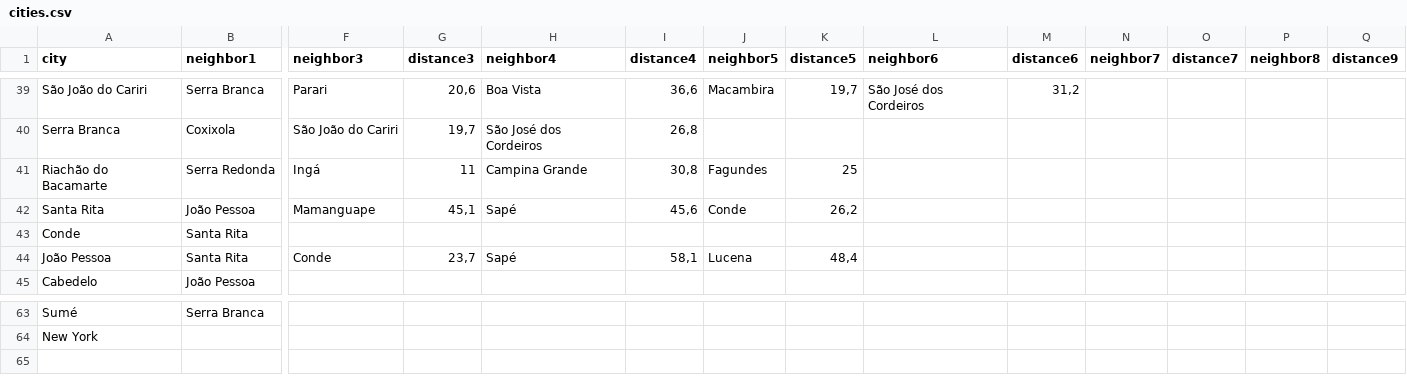
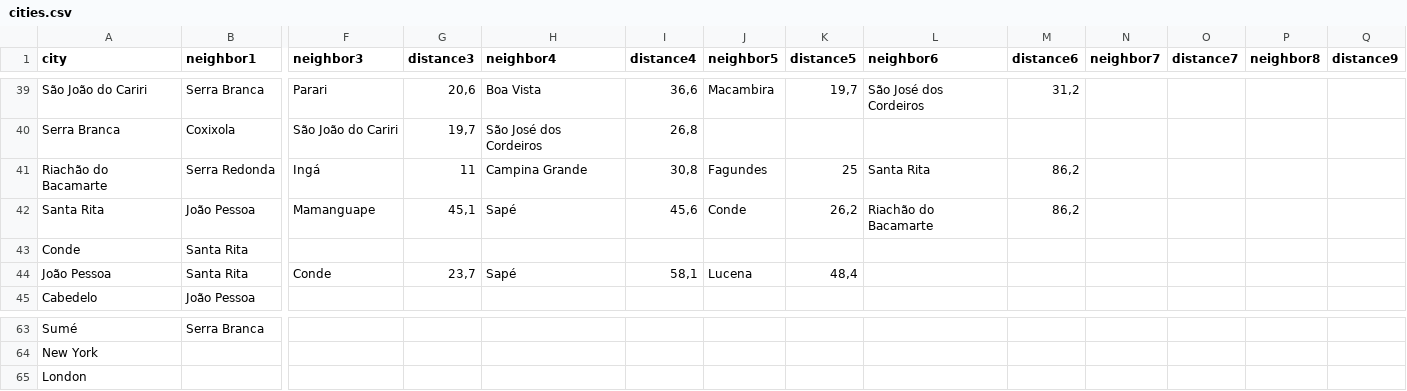
Before and after one commit to viniciusdeoliveiraporto/dijkstra-s-cities, a CSV file: data/cities.csv, drawn as a sheet; only a part is shown, gaps mark what is left out; rows hold the shown columns only; the diff names each change by its address in the sheet, - before the commit and + after, or states it on an @@ line.

```diff
--- a/data/cities.csv
+++ b/data/cities.csv
-L41 (neighbor6): (empty)
+L41 (neighbor6): Santa Rita
-M41:M42 (distance6): (empty)
+M41:M42 (distance6): 86,2
-L42 (neighbor6): (empty)
+L42 (neighbor6): Riachão do Bacamarte
+row 65: London
```
Also changed, not shown: 3 other files.
